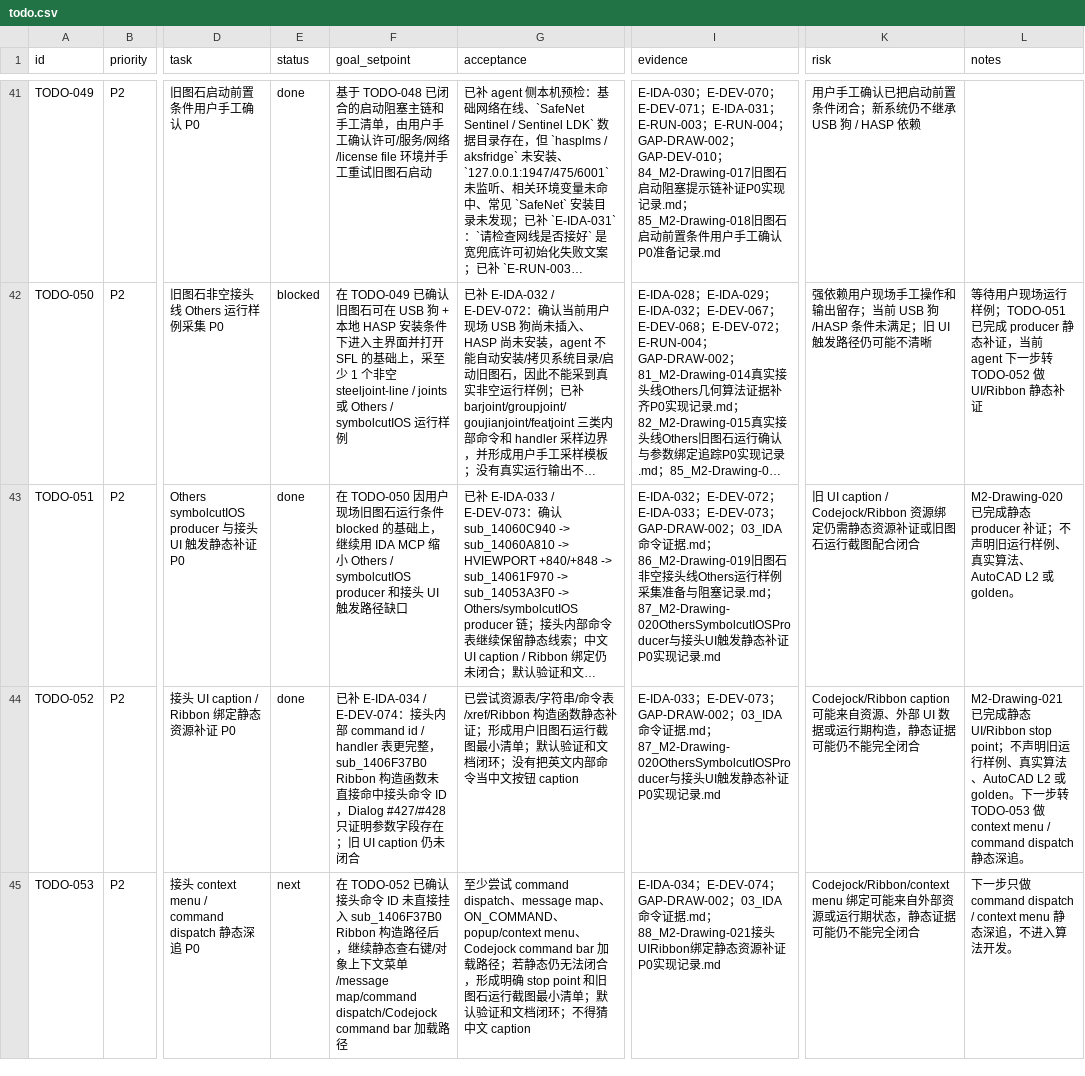
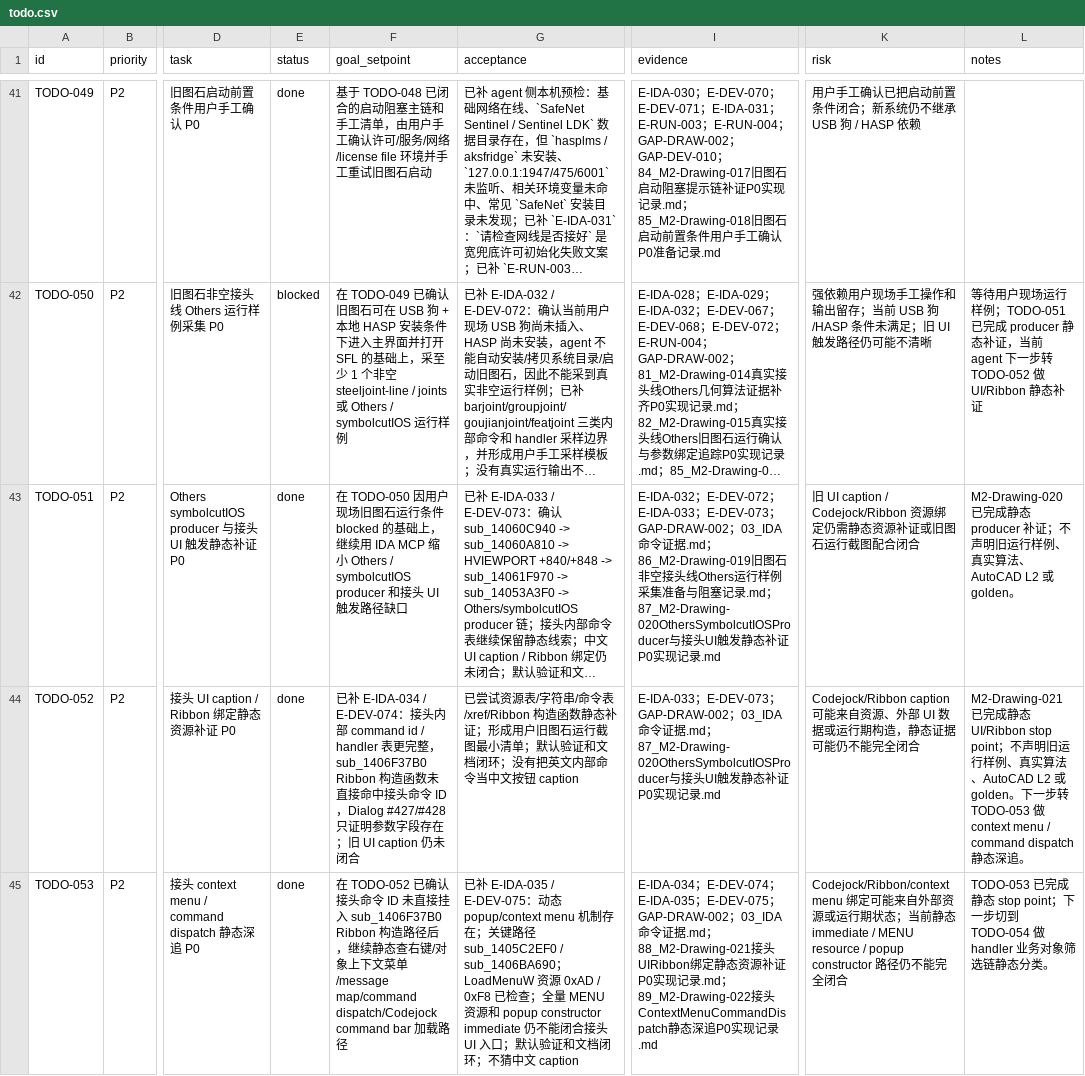
Before and after one commit to GHOSTAWOPS/TS-revers-eengineering, a CSV file: todo.csv, drawn as a sheet; only a part is shown, gaps mark what is left out; long unchanged cells end in …; the diff covers the shown part only; the diff names each change by its address in the sheet, - before the commit and + after, or states it on an @@ line.

Commit message:
docs(evidence): trace todo-053 joint command dispatch

```diff
--- a/todo.csv
+++ b/todo.csv
-E45 (status): next
+E45 (status): done
-G45 (acceptance): 至少尝试 command dispatch、message map、ON_COMMAND、popup/context menu、Codejock command bar 加载路径；若静态仍无法闭合，形成明确 stop point 和旧图石运行截图最小清单；默认验证和文档闭环；不得猜中文…
+G45 (acceptance): 已补 E-IDA-035 / E-DEV-075：动态 popup/context menu 机制存在；关键路径 sub_1405C2EF0 / sub_1406BA690；LoadMenuW 资源 0xAD / 0xF8 已检查；全量 MENU 资源和 popup constructor immediate 仍不能闭合接头 UI 入口；默认验证和文档闭环；不猜中文…
-I45 (evidence): …E-DEV-074；GAP-DRAW-002；03_IDA命令证据.md；88_M2-Drawing-021接头UIRibbon绑定静态资源补证P0实…
+I45 (evidence): …E-DEV-074；E-IDA-035；E-DEV-075；GAP-DRAW-002；03_IDA命令证据.md；88_M2-Drawing-021接头UIRibbon绑定静态资源补证P0实现记录.md；89_M2-Drawing-022接头ContextMenuCommandDispatch静态深追P0实…
-K45 (risk): …行期状态，静态证据可能仍不能完…
+K45 (risk): …行期状态；当前静态 immediate / MENU resource / popup constructor 路径仍不能完…
-L45 (notes): 下一步只做 command dispatch / context menu 静态深追，不进入算法开发。
+L45 (notes): TODO-053 已完成静态 stop point；下一步切到 TODO-054 做 handler 业务对象筛选链静态分类。
```
Also changed, not shown: 1 added row elsewhere in this file, 9 other files.
